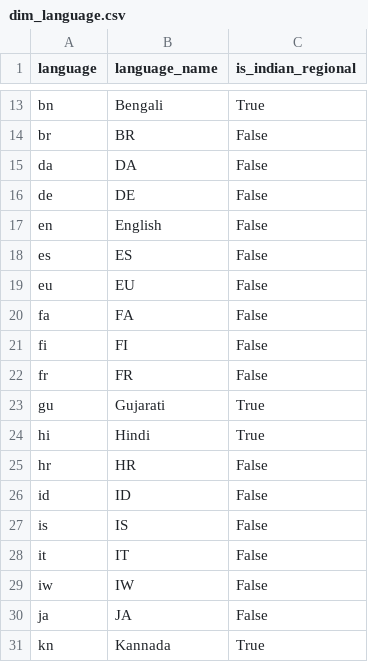
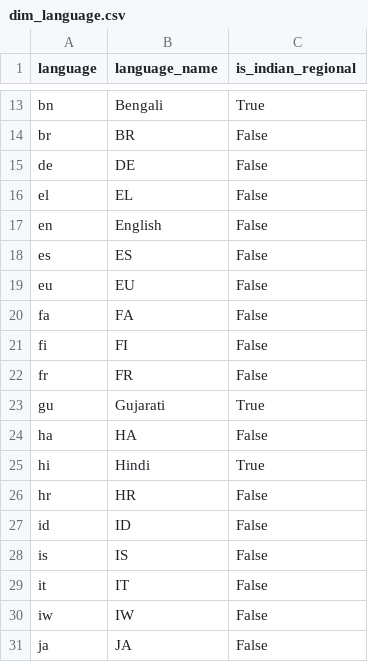
Before and after one commit to kammala-kalyan/YouTube-Trends-Intelligence, a CSV file: data/model/dim_language.csv, drawn as a sheet; only a part is shown, gaps mark what is left out; the shorter side is filled out with more unchanged rows.

```diff
--- a/data/model/dim_language.csv
+++ b/data/model/dim_language.csv
@@ -14,4 +14,4 @@ bn,Bengali,True
 br,BR,False
-da,DA,False
 de,DE,False
+el,EL,False
 en,English,False
@@ -23,2 +23,3 @@ fr,FR,False
 gu,Gujarati,True
+ha,HA,False
 hi,Hindi,True
```
Also changed, not shown: data/model/dim_date.csv, data/model/fact_keyword_opportunity.csv, 14 other files.
